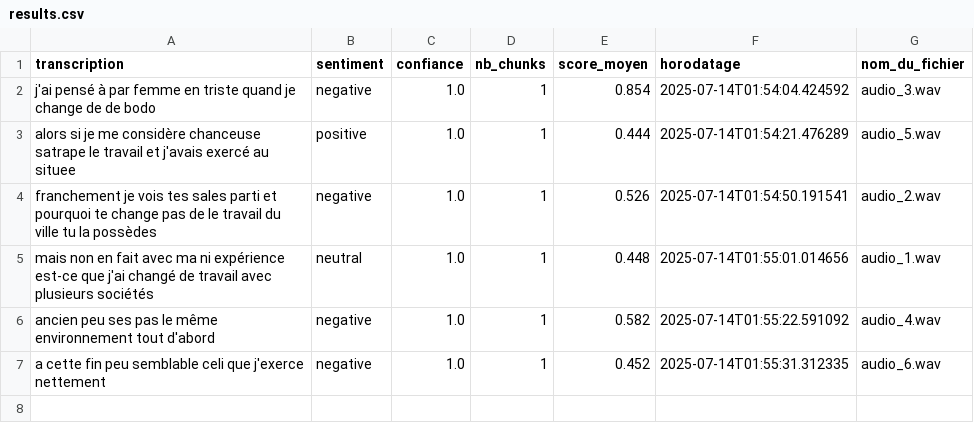
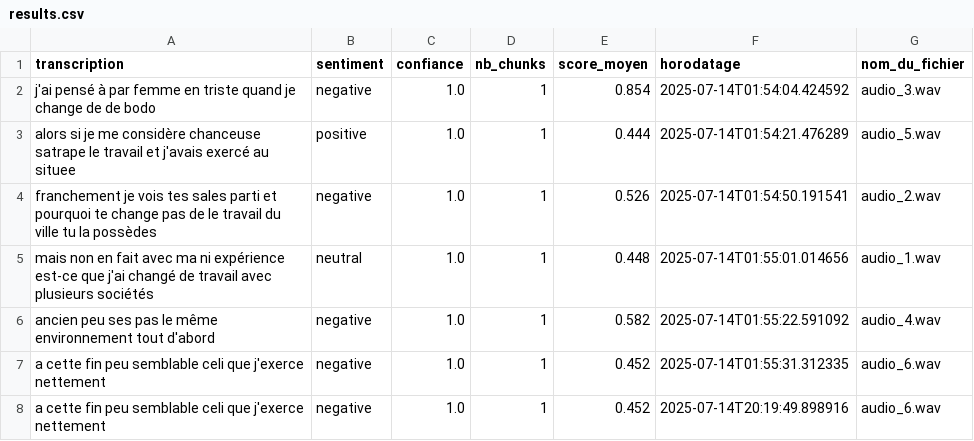
Before and after one commit to malcogb/Projet_DL, a CSV file: results.csv, drawn as a sheet; the diff names each change by its address in the sheet, - before the commit and + after, or states it on an @@ line.

Commit message:
Ajout des capatures et mise à jour des fichiers JSON et CSV

```diff
--- a/results.csv
+++ b/results.csv
+row 8: a cette fin peu semblable celi que j'exerce nettement | negative | 1.0 | 1 | 0.452 | 2025-07-14T20:19:49.898916 | audio_6.wav
```
Also changed, not shown: 8 other files.
